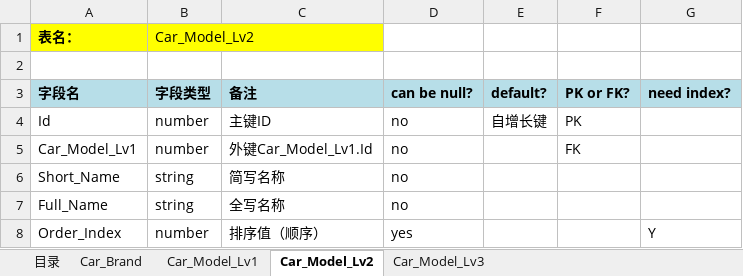
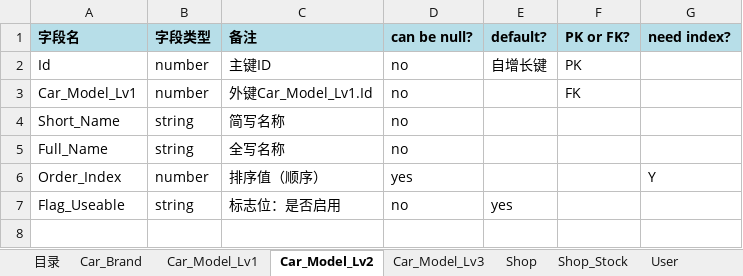
Before and after one commit to frankskywalker/whalecar, an Excel workbook: docs/设计文档/数据结构.xlsx, sheet Car_Model_Lv2, drawn as a sheet; values as stored, in another font and other column widths than the file's, no borders; removed rows and columns are numbered as before the commit, all else as after; the diff names each change by its address in the sheet, - before the commit and + after, or states it on an @@ line.

```diff
--- a/docs/设计文档/数据结构.xlsx (sheet Car_Model_Lv2)
+++ b/docs/设计文档/数据结构.xlsx (sheet Car_Model_Lv2)
+sheet tab: Shop
+sheet tab: Shop_Stock
+sheet tab: User
-row 1: 表名： | Car_Model_Lv2
-row 2: (empty)
+row 7: Flag_Useable | string | 标志位：是否启用 | no | yes
```
Also changed, not shown: sheet Car_Model_Lv3, sheet 目录, sheet Car_Brand, sheet Car_Model_Lv1, other sheet tabs, 2 other files.
